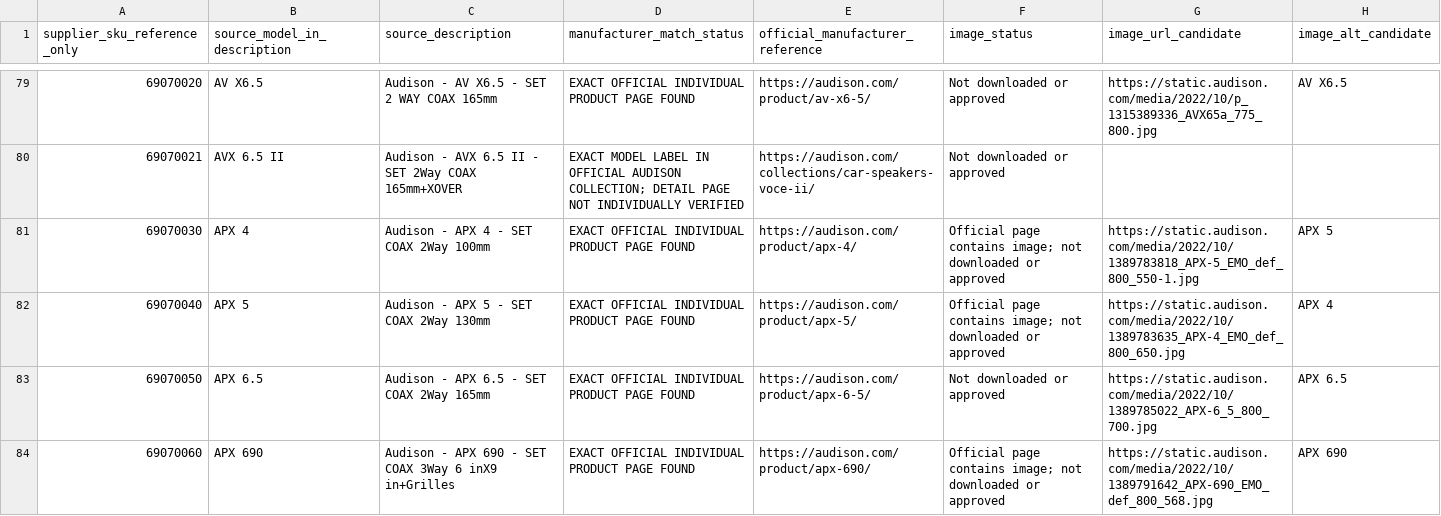
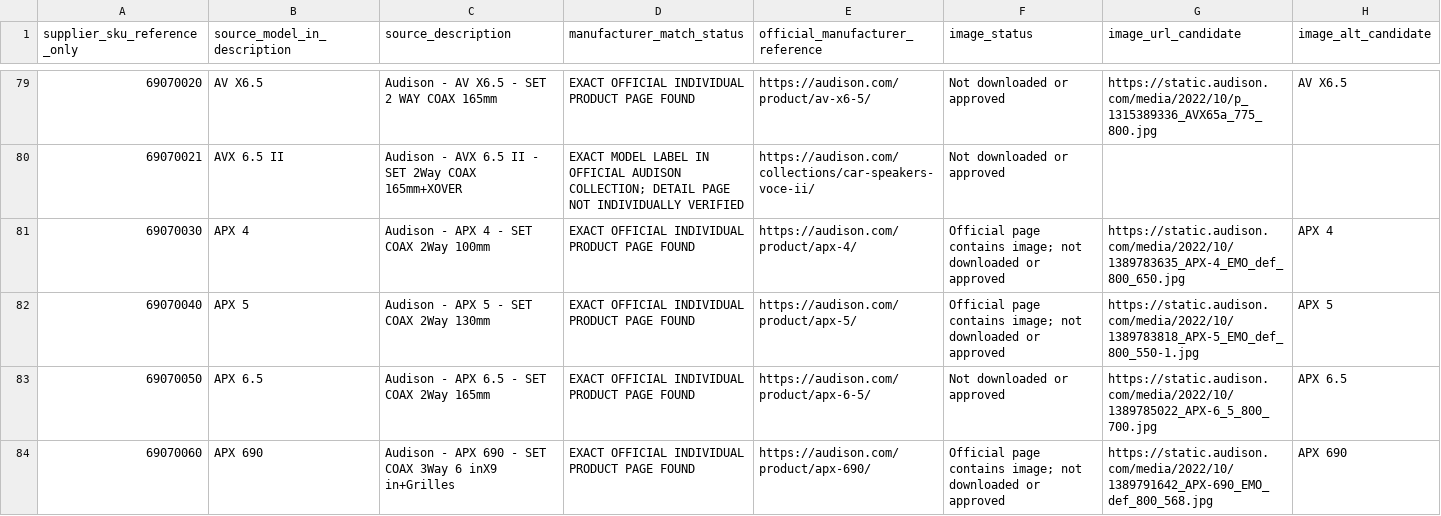
Before and after one commit to getwiredautoworx-max/get-wired-autoworx-store, a CSV file: catalogue-review/planetworld-audison-official-model-audit.csv, drawn as a sheet; only a part is shown, gaps mark what is left out.

Commit message:
fix(audio): harden image downloads and correct APX image mapping

```diff
--- a/catalogue-review/planetworld-audison-official-model-audit.csv
+++ b/catalogue-review/planetworld-audison-official-model-audit.csv
@@ -80,4 +80,4 @@ supplier_sku_reference_only,source_model_in_description,source_description,manuf
 69070021,AVX 6.5 II,Audison - AVX 6.5 II - SET 2Way COAX 165mm+XOVER,EXACT MODEL LABEL IN OFFICIAL AUDISON COLLECTION; DETAIL PAGE NOT INDIVIDUALLY VERIFIED,https://audison.com/collections/car-speakers-voce-ii/,Not downloaded or approved,,
-69070030,APX 4,Audison - APX 4 - SET COAX 2Way 100mm,EXACT OFFICIAL INDIVIDUAL PRODUCT PAGE FOUND,https://audison.com/product/apx-4/,Official page contains image; not downloaded or approved,https://static.audison.com/media/2022/10/1389783818_APX-5_EMO_def_800_550-1.jpg,APX 5
-69070040,APX 5,Audison - APX 5 - SET COAX 2Way 130mm,EXACT OFFICIAL INDIVIDUAL PRODUCT PAGE FOUND,https://audison.com/product/apx-5/,Official page contains image; not downloaded or approved,https://static.audison.com/media/2022/10/1389783635_APX-4_EMO_def_800_650.jpg,APX 4
+69070030,APX 4,Audison - APX 4 - SET COAX 2Way 100mm,EXACT OFFICIAL INDIVIDUAL PRODUCT PAGE FOUND,https://audison.com/product/apx-4/,Official page contains image; not downloaded or approved,https://static.audison.com/media/2022/10/1389783635_APX-4_EMO_def_800_650.jpg,APX 4
+69070040,APX 5,Audison - APX 5 - SET COAX 2Way 130mm,EXACT OFFICIAL INDIVIDUAL PRODUCT PAGE FOUND,https://audison.com/product/apx-5/,Official page contains image; not downloaded or approved,https://static.audison.com/media/2022/10/1389783818_APX-5_EMO_def_800_550-1.jpg,APX 5
 69070050,APX 6.5,Audison - APX 6.5 - SET COAX 2Way 165mm,EXACT OFFICIAL INDIVIDUAL PRODUCT PAGE FOUND,https://audison.com/product/apx-6-5/,Not downloaded or approved,https://static.audison.com/media/2022/10/1389785022_APX-6_5_800_700.jpg,APX 6.5
```
Also changed, not shown: 1 other file.
